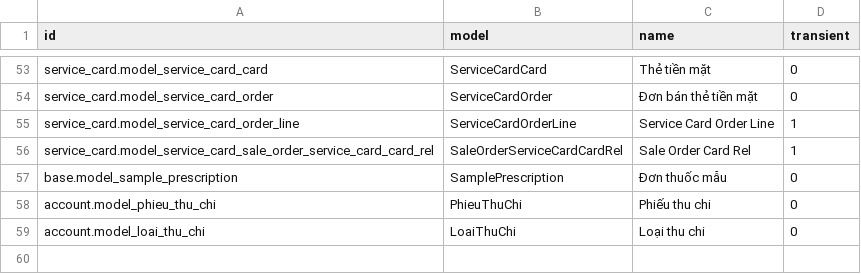
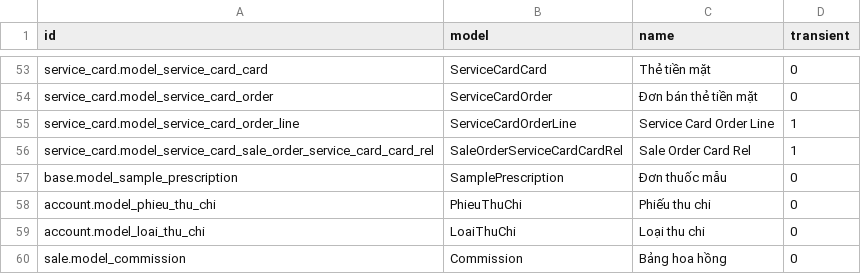
Before and after one commit to NguyenVanBay101097/BAY-Dental, a CSV file: TMTDentalAPI/SampleData/ir_model_data.csv, drawn as a sheet; only a part is shown, gaps mark what is left out.

```diff
--- a/TMTDentalAPI/SampleData/ir_model_data.csv
+++ b/TMTDentalAPI/SampleData/ir_model_data.csv
@@ -59 +59,2 @@ account.model_phieu_thu_chi,PhieuThuChi,Phiếu thu chi,0
 account.model_loai_thu_chi,LoaiThuChi,Loại thu chi,0
+sale.model_commission,Commission,Bảng hoa hồng,0
```
Also changed, not shown: TMTDentalAPI/SampleData/ir_model_access.csv.
